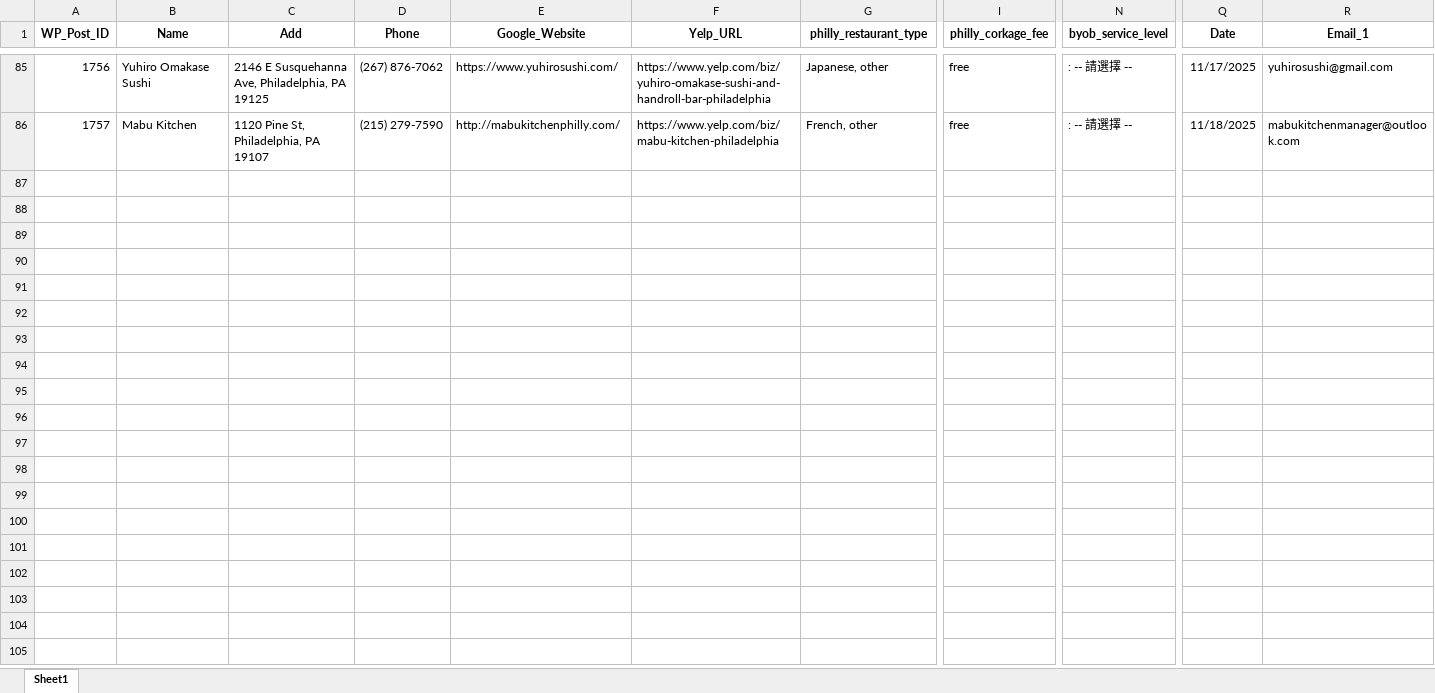
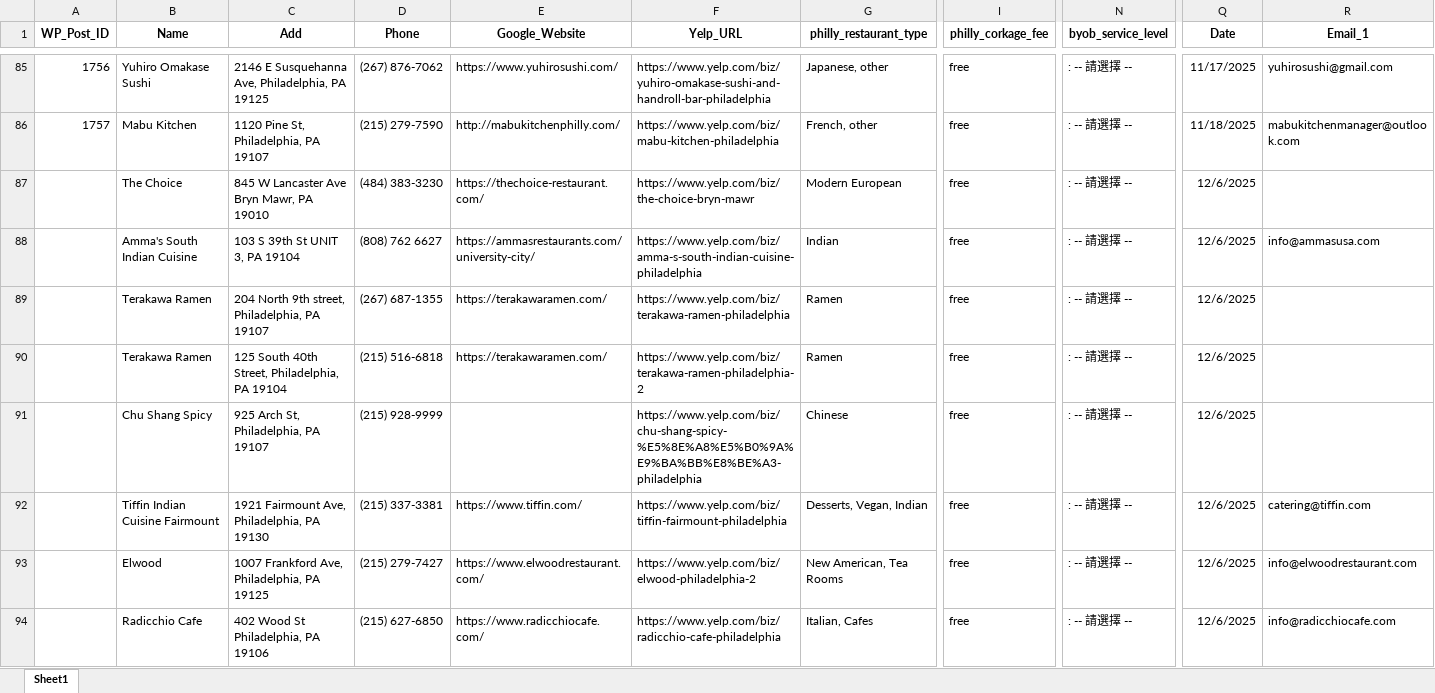
Before and after one commit to Neil515/byob-philly, an Excel workbook: philly_yelp_crawler/data/Philly BYOB Restaurant.xlsx, sheet Sheet1, drawn as a sheet; only a part is shown, gaps mark what is left out; values as stored, in another font and other column widths than the file's, no borders; rows hold the shown columns only; the diff names each change by its address in the sheet, - before the commit and + after, or states it on an @@ line.

Commit message:
Update Philly BYOB Restaurant.xlsx

```diff
--- a/philly_yelp_crawler/data/Philly BYOB Restaurant.xlsx (sheet Sheet1)
+++ b/philly_yelp_crawler/data/Philly BYOB Restaurant.xlsx (sheet Sheet1)
+row 87:  | The Choice | 845 W Lancaster Ave Bryn Mawr, PA 19010 | (484) 383-3230 | https://thechoice-restaurant.com/ | https://www.yelp.com/biz/the-choice-bryn-mawr | Modern European | free | : -- 請選擇 -- | 12/6/2025
+row 88:  | Amma's South Indian Cuisine | 103 S 39th St UNIT 3, PA 19104 | (808) 762 6627 | https://ammasrestaurants.com/university-city/ | https://www.yelp.com/biz/amma-s-south-indian-cuisine-philadelphia | Indian | free | : -- 請選擇 -- | 12/6/2025 | info@ammasusa.com
+row 89:  | Terakawa Ramen | 204 North 9th street, Philadelphia, PA 19107 | (267) 687-1355 | https://terakawaramen.com/ | https://www.yelp.com/biz/terakawa-ramen-philadelphia | Ramen | free | : -- 請選擇 -- | 12/6/2025
+row 90:  | Terakawa Ramen | 125 South 40th Street, Philadelphia, PA 19104 | (215) 516-6818 | https://terakawaramen.com/ | https://www.yelp.com/biz/terakawa-ramen-philadelphia-2 | Ramen | free | : -- 請選擇 -- | 12/6/2025
+row 91:  | Chu Shang Spicy | 925 Arch St, Philadelphia, PA 19107 | (215) 928-9999 |  | https://www.yelp.com/biz/chu-shang-spicy-%E5%8E%A8%E5%B0%9A%E9%BA%BB%E8%BE%A3-philadelphia | Chinese | free | : -- 請選擇 -- | 12/6/2025
+row 92:  | Tiffin Indian Cuisine Fairmount | 1921 Fairmount Ave, Philadelphia, PA 19130 | (215) 337-3381 | https://www.tiffin.com/ | https://www.yelp.com/biz/tiffin-fairmount-philadelphia | Desserts, Vegan, Indian | free | : -- 請選擇 -- | 12/6/2025 | catering@tiffin.com
+row 93:  | Elwood | 1007 Frankford Ave, Philadelphia, PA 19125 | (215) 279-7427 | https://www.elwoodrestaurant.com/ | https://www.yelp.com/biz/elwood-philadelphia-2 | New American, Tea Rooms | free | : -- 請選擇 -- | 12/6/2025 | info@elwoodrestaurant.com
+row 94:  | Radicchio Cafe | 402 Wood St Philadelphia, PA 19106 | (215) 627-6850 | https://www.radicchiocafe.com/ | https://www.yelp.com/biz/radicchio-cafe-philadelphia | Italian, Cafes | free | : -- 請選擇 -- | 12/6/2025 | info@radicchiocafe.com
```
